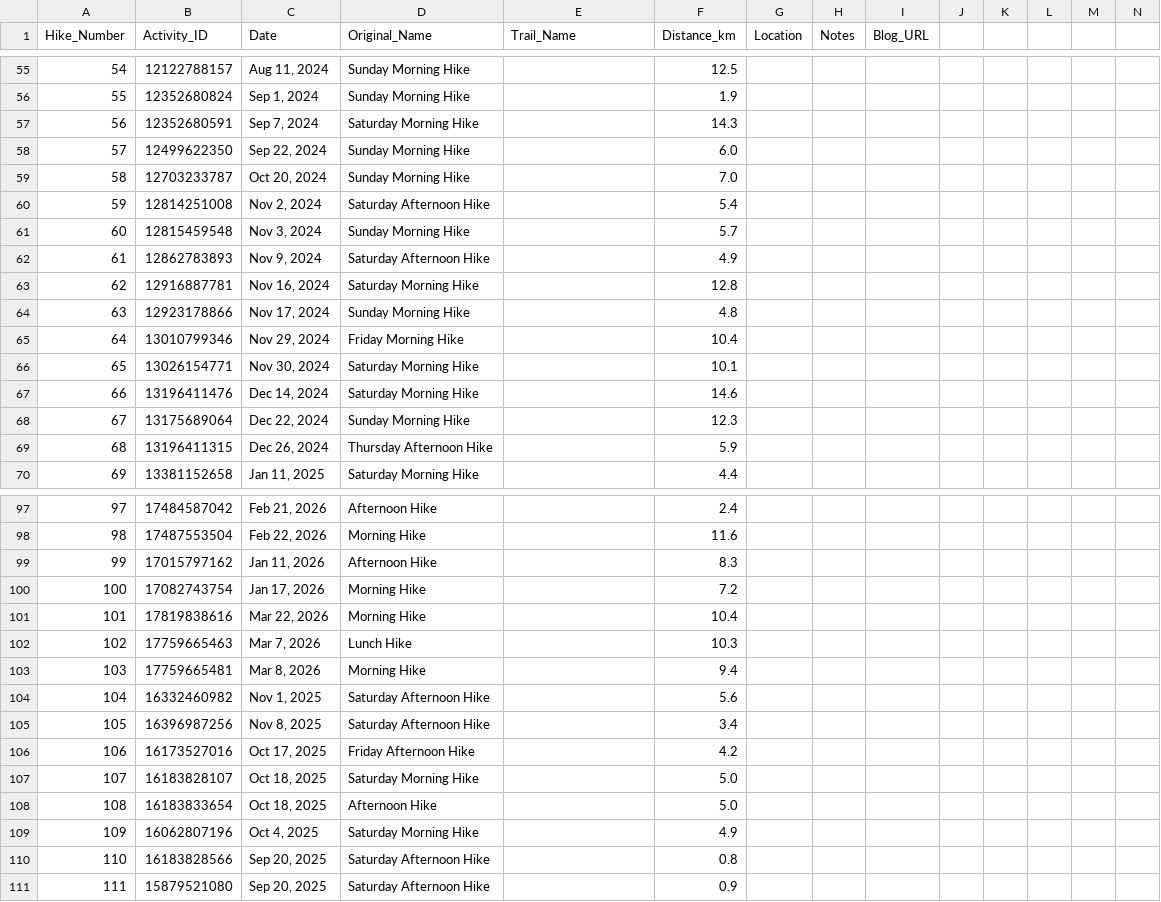
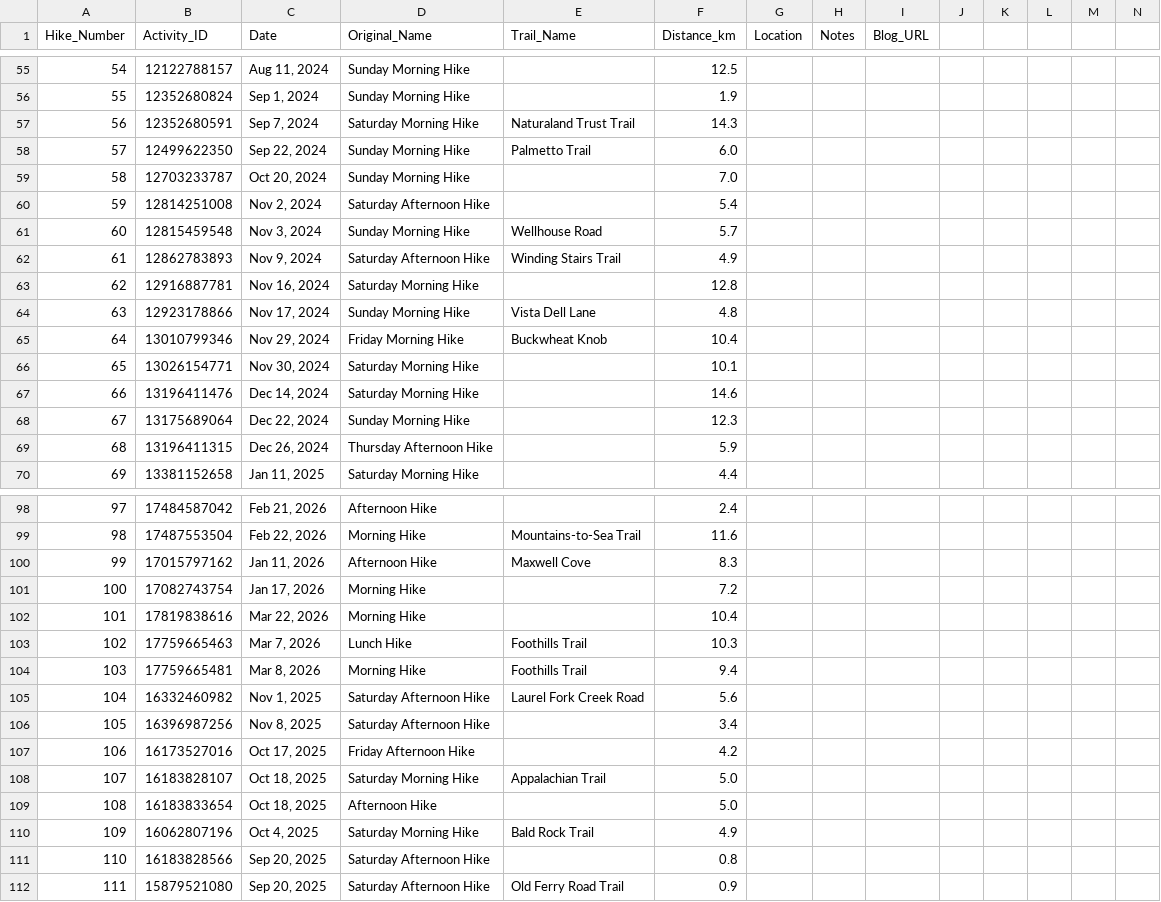
Before and after one commit to mtgingrass/tourwithmark_2025, a CSV file: hiking-map-project/data/trail_names.csv, drawn as a sheet; only a part is shown, gaps mark what is left out; the diff covers the shown part only.

Commit message:
Added more trail names

```diff
--- a/hiking-map-project/data/trail_names.csv
+++ b/hiking-map-project/data/trail_names.csv
@@ -56,11 +56,11 @@ Hike_Number,Activity_ID,Date,Original_Name,Trail_Name,Distance_km,Location,Notes
 55,12352680824,"Sep 1, 2024",Sunday Morning Hike,,1.9,,,
-56,12352680591,"Sep 7, 2024",Saturday Morning Hike,,14.3,,,
-57,12499622350,"Sep 22, 2024",Sunday Morning Hike,,6.0,,,
+56,12352680591,"Sep 7, 2024",Saturday Morning Hike,Naturaland Trust Trail,14.3,,,
+57,12499622350,"Sep 22, 2024",Sunday Morning Hike,Palmetto Trail,6.0,,,
 58,12703233787,"Oct 20, 2024",Sunday Morning Hike,,7.0,,,
 59,12814251008,"Nov 2, 2024",Saturday Afternoon Hike,,5.4,,,
-60,12815459548,"Nov 3, 2024",Sunday Morning Hike,,5.7,,,
-61,12862783893,"Nov 9, 2024",Saturday Afternoon Hike,,4.9,,,
+60,12815459548,"Nov 3, 2024",Sunday Morning Hike,Wellhouse Road,5.7,,,
+61,12862783893,"Nov 9, 2024",Saturday Afternoon Hike,Winding Stairs Trail,4.9,,,
 62,12916887781,"Nov 16, 2024",Saturday Morning Hike,,12.8,,,
-63,12923178866,"Nov 17, 2024",Sunday Morning Hike,,4.8,,,
-64,13010799346,"Nov 29, 2024",Friday Morning Hike,,10.4,,,
+63,12923178866,"Nov 17, 2024",Sunday Morning Hike,Vista Dell Lane,4.8,,,
+64,13010799346,"Nov 29, 2024",Friday Morning Hike,Buckwheat Knob,10.4,,,
 65,13026154771,"Nov 30, 2024",Saturday Morning Hike,,10.1,,,
@@ -97,15 +98,15 @@ Hike_Number,Activity_ID,Date,Original_Name,Trail_Name,Distance_km,Location,Notes
 97,17484587042,"Feb 21, 2026",Afternoon Hike,,2.4,,,
-98,17487553504,"Feb 22, 2026",Morning Hike,,11.6,,,
-99,17015797162,"Jan 11, 2026",Afternoon Hike,,8.3,,,
+98,17487553504,"Feb 22, 2026",Morning Hike,Mountains-to-Sea Trail,11.6,,,
+99,17015797162,"Jan 11, 2026",Afternoon Hike,Maxwell Cove,8.3,,,
 100,17082743754,"Jan 17, 2026",Morning Hike,,7.2,,,
 101,17819838616,"Mar 22, 2026",Morning Hike,,10.4,,,
-102,17759665463,"Mar 7, 2026",Lunch Hike,,10.3,,,
-103,17759665481,"Mar 8, 2026",Morning Hike,,9.4,,,
-104,16332460982,"Nov 1, 2025",Saturday Afternoon Hike,,5.6,,,
+102,17759665463,"Mar 7, 2026",Lunch Hike,Foothills Trail,10.3,,,
+103,17759665481,"Mar 8, 2026",Morning Hike,Foothills Trail,9.4,,,
+104,16332460982,"Nov 1, 2025",Saturday Afternoon Hike,Laurel Fork Creek Road,5.6,,,
 105,16396987256,"Nov 8, 2025",Saturday Afternoon Hike,,3.4,,,
 106,16173527016,"Oct 17, 2025",Friday Afternoon Hike,,4.2,,,
-107,16183828107,"Oct 18, 2025",Saturday Morning Hike,,5.0,,,
+107,16183828107,"Oct 18, 2025",Saturday Morning Hike,Appalachian Trail,5.0,,,
 108,16183833654,"Oct 18, 2025",Afternoon Hike,,5.0,,,
-109,16062807196,"Oct 4, 2025",Saturday Morning Hike,,4.9,,,
+109,16062807196,"Oct 4, 2025",Saturday Morning Hike,Bald Rock Trail,4.9,,,
 110,16183828566,"Sep 20, 2025",Saturday Afternoon Hike,,0.8,,,
-111,15879521080,"Sep 20, 2025",Saturday Afternoon Hike,,0.9,,,
+111,15879521080,"Sep 20, 2025",Saturday Afternoon Hike,Old Ferry Road Trail,0.9,,,
```
Also changed, not shown: 1 added row and 38 edited cells elsewhere in this file, 2 other files.
